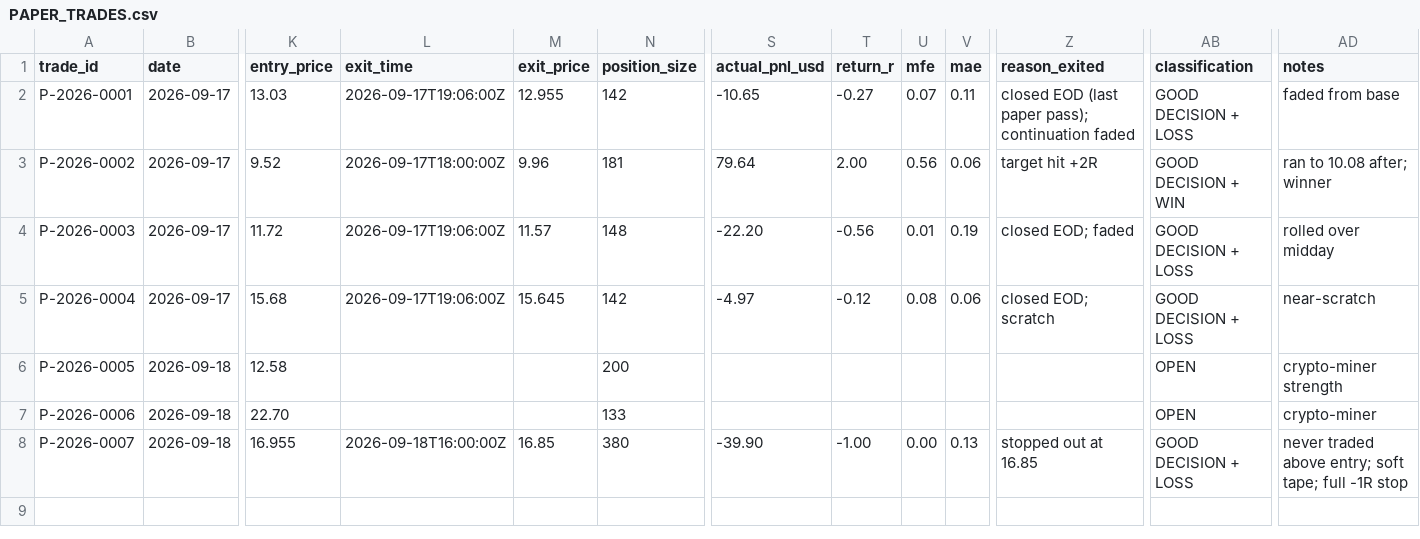
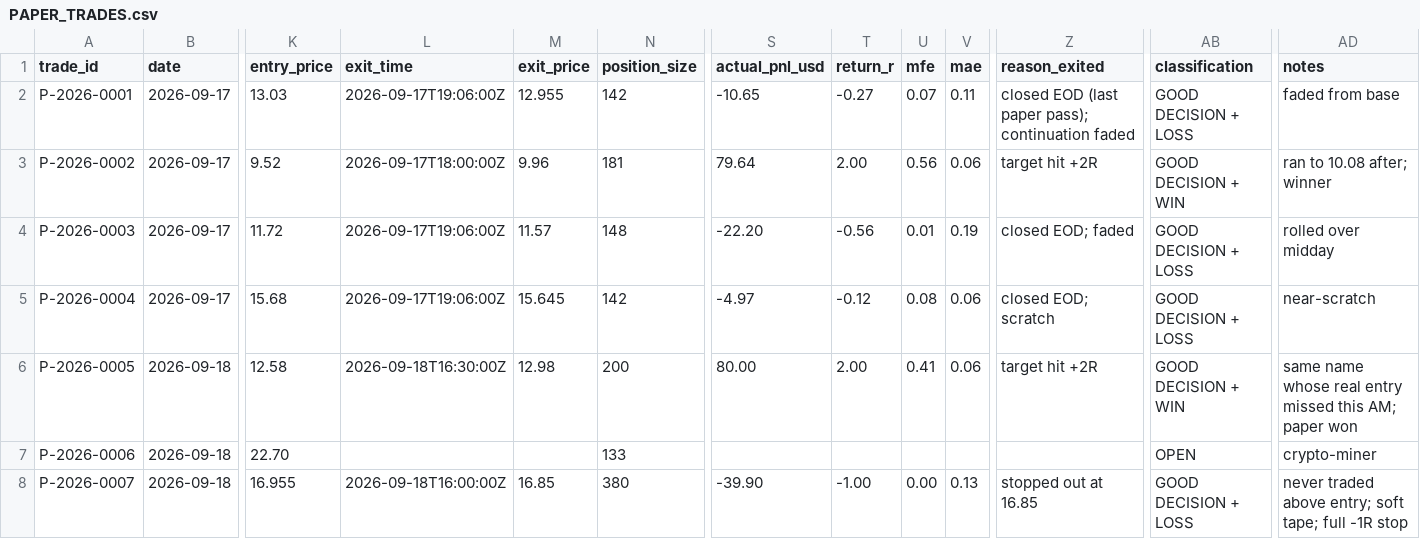
Before and after one commit to Taido097/Trading-Agent-, a CSV file: data/PAPER_TRADES.csv, drawn as a sheet; only a part is shown, gaps mark what is left out; the diff names each change by its address in the sheet, - before the commit and + after, or states it on an @@ line.

```diff
--- a/data/PAPER_TRADES.csv
+++ b/data/PAPER_TRADES.csv
-L6 (exit_time): (empty)
+L6 (exit_time): 2026-09-18T16:30:00Z
-M6 (exit_price): (empty)
+M6 (exit_price): 12.98
-S6 (actual_pnl_usd): (empty)
+S6 (actual_pnl_usd): 80.00
-T6 (return_r): (empty)
+T6 (return_r): 2.00
-U6 (mfe): (empty)
+U6 (mfe): 0.41
-V6 (mae): (empty)
+V6 (mae): 0.06
-Z6 (reason_exited): (empty)
+Z6 (reason_exited): target hit +2R
-AB6 (classification): OPEN
+AB6 (classification): GOOD DECISION + WIN
-AD6 (notes): crypto-miner strength
+AD6 (notes): same name whose real entry missed this AM; paper won
```
Also changed, not shown: 1 other file.
